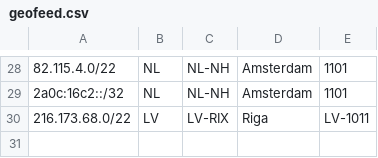
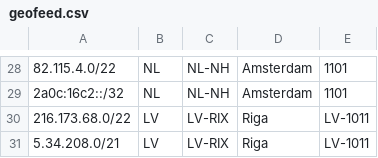
Before and after one commit to notyourcommy/veesp-geo, a CSV file: geofeed.csv, drawn as a sheet; only a part is shown, gaps mark what is left out; the diff names each change by its address in the sheet, - before the commit and + after, or states it on an @@ line.

Commit message:
Update geofeed.csv

```diff
--- a/geofeed.csv
+++ b/geofeed.csv
+row 31: 5.34.208.0/21 | LV | LV-RIX | Riga | LV-1011
```
